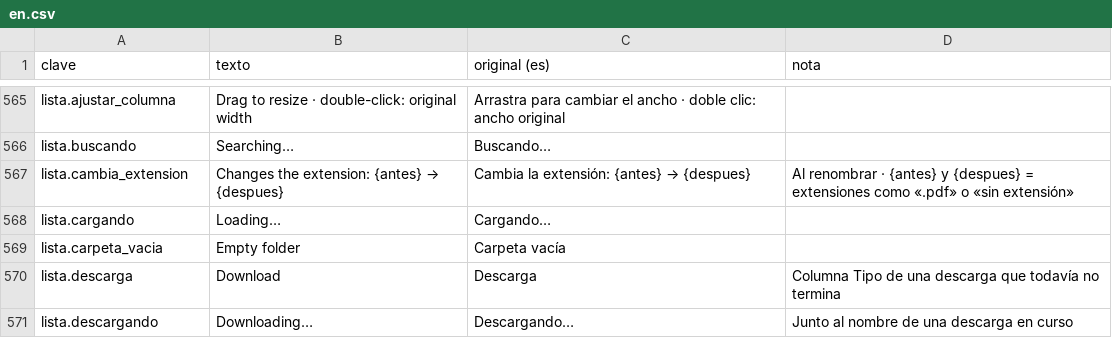
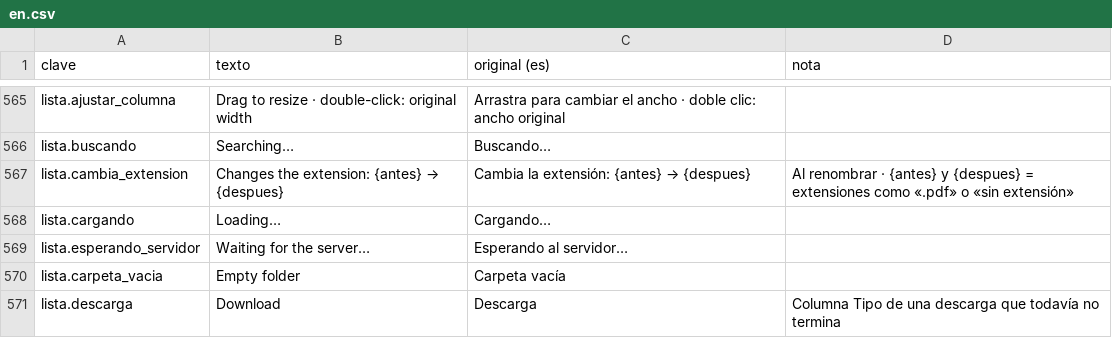
Before and after one commit to ElRobaMichis/rayo, a CSV file: idiomas/en.csv, drawn as a sheet; only a part is shown, gaps mark what is left out; the shorter side is filled out with more unchanged rows; the diff names each change by its address in the sheet, - before the commit and + after, or states it on an @@ line.

```diff
--- a/idiomas/en.csv
+++ b/idiomas/en.csv
+row 569: lista.esperando_servidor | Waiting for the server… | Esperando al servidor…
```
Also changed, not shown: idiomas/es.csv, 8 other files.
